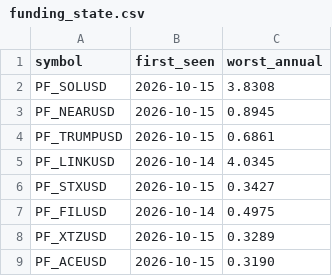
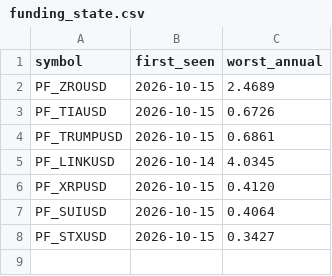
Before and after one commit to Li7wak865/pond-scanner, a CSV file: funding_state.csv, drawn as a sheet; removed rows and columns are numbered as before the commit, all else as after; the diff names each change by its address in the sheet, - before the commit and + after, or states it on an @@ line.

```diff
--- a/funding_state.csv
+++ b/funding_state.csv
-row 2: PF_SOLUSD | 2026-10-15 | 3.8308
-row 3: PF_NEARUSD | 2026-10-15 | 0.8945
+row 2: PF_ZROUSD | 2026-10-15 | 2.4689
+row 3: PF_TIAUSD | 2026-10-15 | 0.6726
+row 6: PF_XRPUSD | 2026-10-15 | 0.4120
+row 7: PF_SUIUSD | 2026-10-15 | 0.4064
-row 7: PF_FILUSD | 2026-10-14 | 0.4975
-row 8: PF_XTZUSD | 2026-10-15 | 0.3289
-row 9: PF_ACEUSD | 2026-10-15 | 0.3190
```
Also changed, not shown: history.csv, 1 other file.
